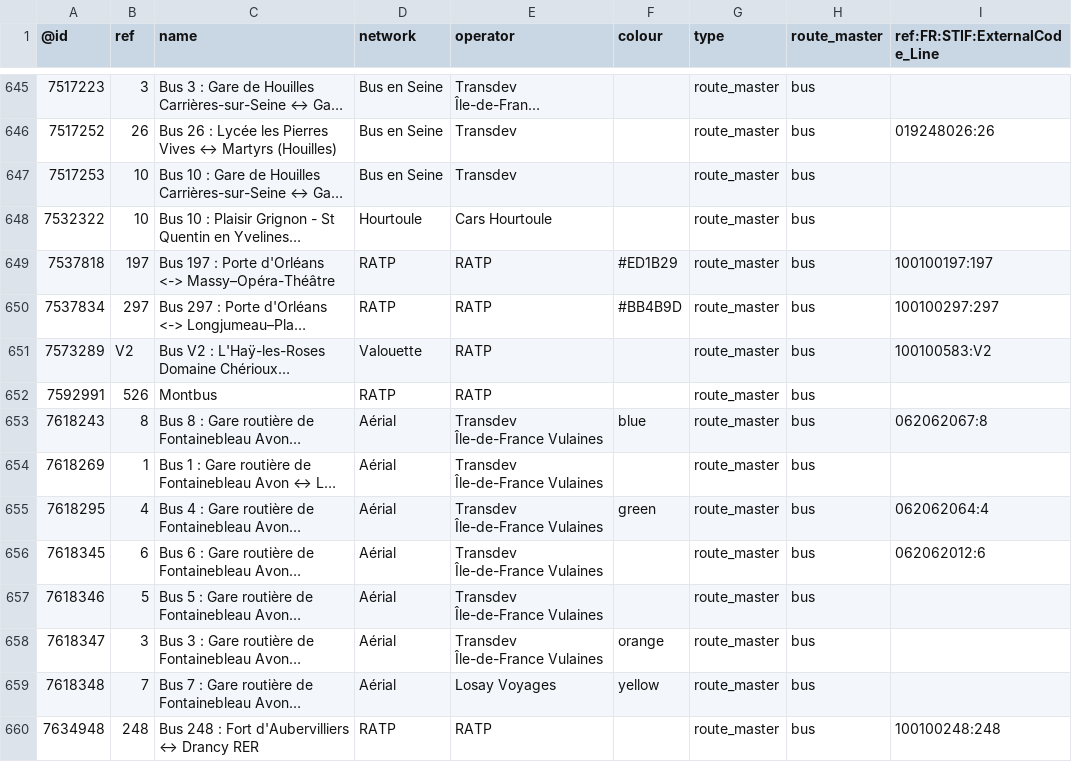
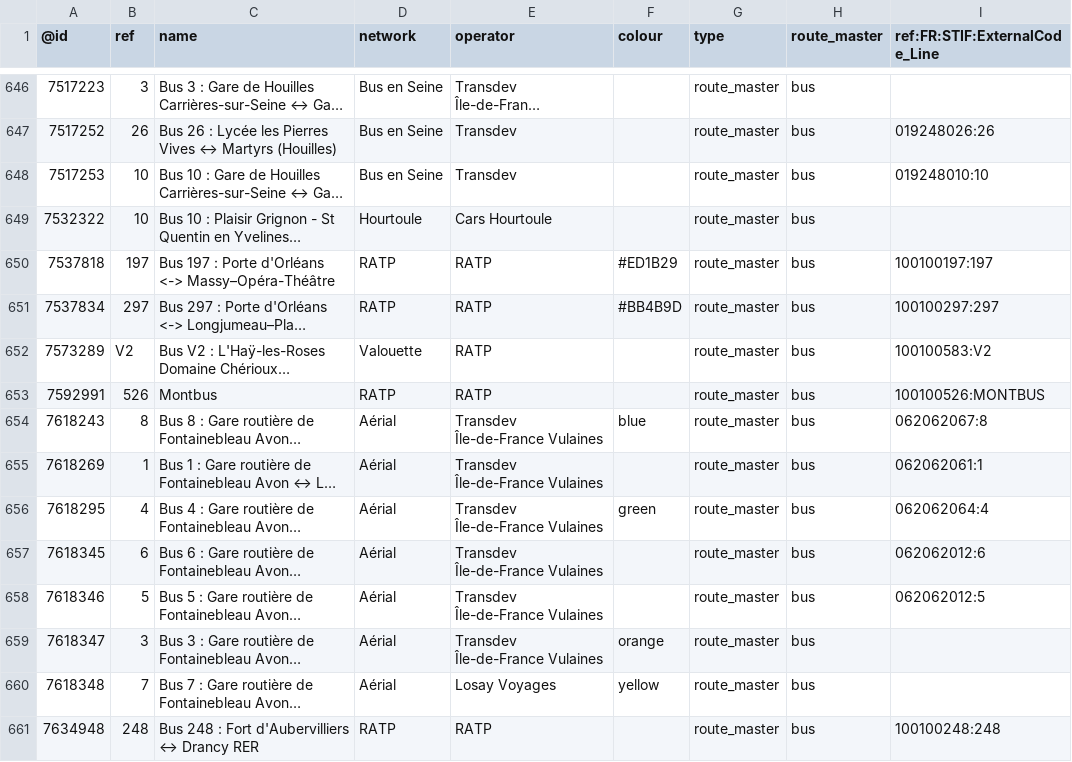
Before and after one commit to nlehuby/OSM_snippets, a CSV file: STIF-to-OSM/data/lignes.csv, drawn as a sheet; only a part is shown, gaps mark what is left out; long unchanged cells end in …; addresses are those after the commit; the diff covers the shown part only; the diff names each change by its address in the sheet, - before the commit and + after, or states it on an @@ line.

```diff
--- a/STIF-to-OSM/data/lignes.csv
+++ b/STIF-to-OSM/data/lignes.csv
-I648 (ref:FR:STIF:ExternalCode_Line): (empty)
+I648 (ref:FR:STIF:ExternalCode_Line): 019248010:10
-I653 (ref:FR:STIF:ExternalCode_Line): (empty)
+I653 (ref:FR:STIF:ExternalCode_Line): 100100526:MONTBUS
-I655 (ref:FR:STIF:ExternalCode_Line): (empty)
+I655 (ref:FR:STIF:ExternalCode_Line): 062062061:1
-I658 (ref:FR:STIF:ExternalCode_Line): (empty)
+I658 (ref:FR:STIF:ExternalCode_Line): 062062012:5
```
Also changed, not shown: 5 added rows, 1 removed row and 34 edited cells elsewhere in this file, 2 other files.
